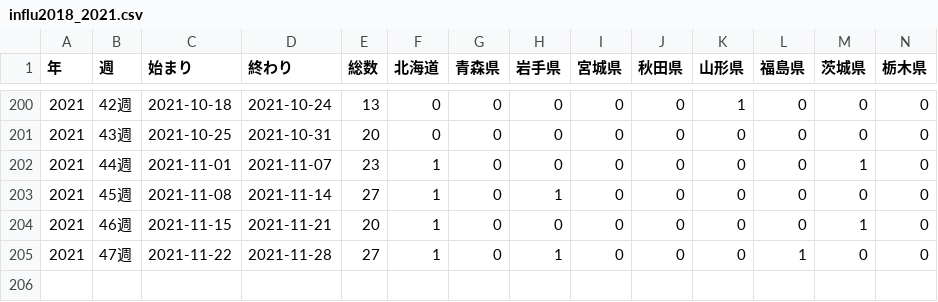
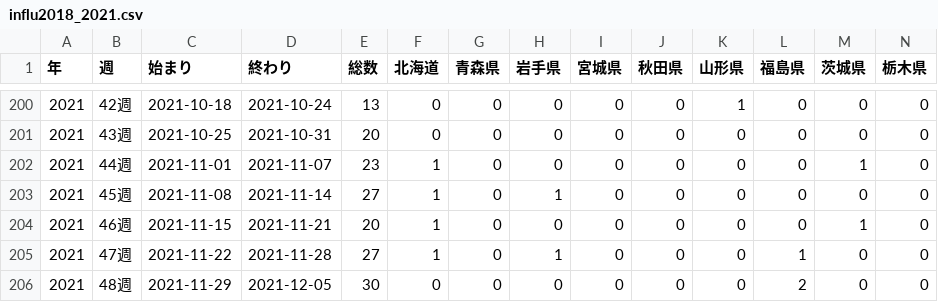
Before and after one commit to statrstart/statrstart.github.com, a CSV file: source/data/influ2018_2021.csv, drawn as a sheet; only a part is shown, gaps mark what is left out; rows hold the shown columns only; the diff names each change by its address in the sheet, - before the commit and + after, or states it on an @@ line.

Commit message:
Add files via upload

```diff
--- a/source/data/influ2018_2021.csv
+++ b/source/data/influ2018_2021.csv
+row 206: 2021 | 48週 | 2021-11-29 | 2021-12-05 | 30 | 0 | 0 | 0 | 0 | 0 | 0 | 2 | 0 | 0
```
